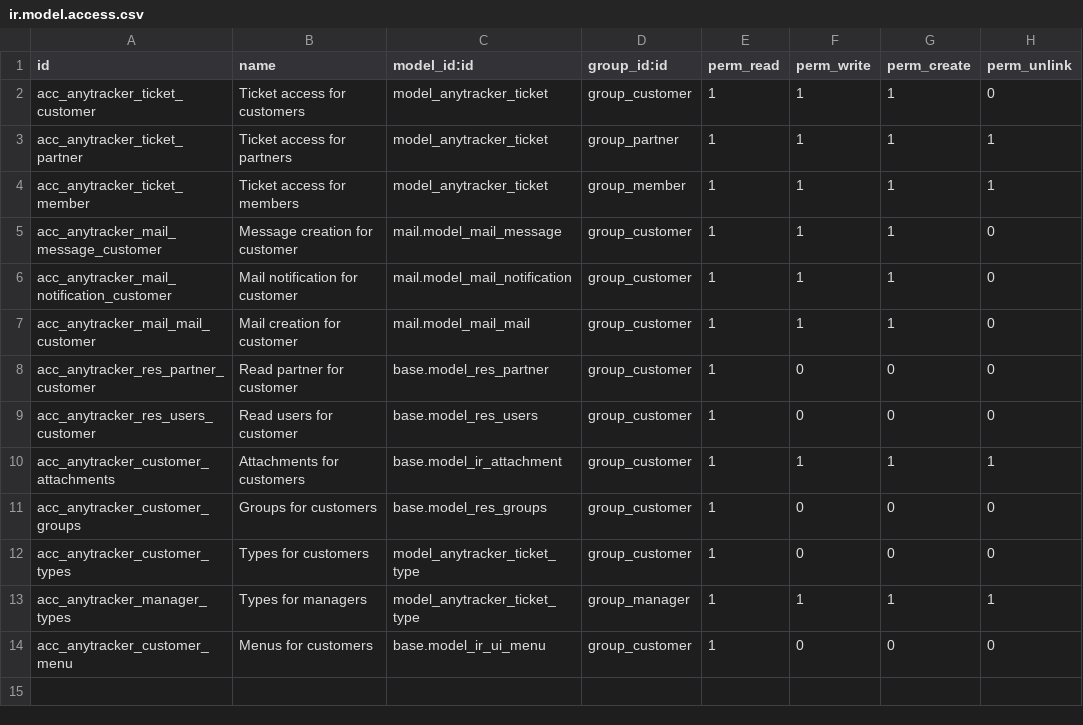
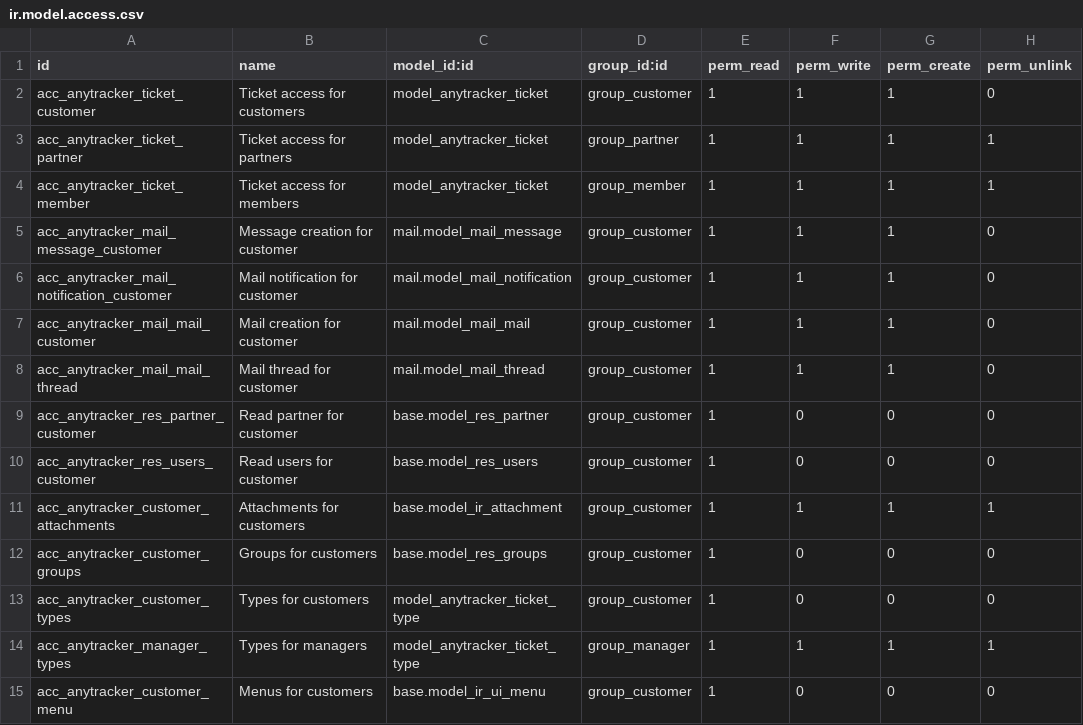
Before and after one commit to anybox/anytracker, a CSV file: anytracker/security/ir.model.access.csv, drawn as a sheet.

Commit message:
[IMP] customer mail thread access right

```diff
--- a/anytracker/security/ir.model.access.csv
+++ b/anytracker/security/ir.model.access.csv
@@ -7,2 +7,3 @@ acc_anytracker_mail_notification_customer,Mail notification for customer,mail.mo
 acc_anytracker_mail_mail_customer,Mail creation for customer,mail.model_mail_mail,group_customer,1,1,1,0
+acc_anytracker_mail_mail_thread,Mail thread for customer,mail.model_mail_thread,group_customer,1,1,1,0
 acc_anytracker_res_partner_customer,Read partner for customer,base.model_res_partner,group_customer,1,0,0,0
```
